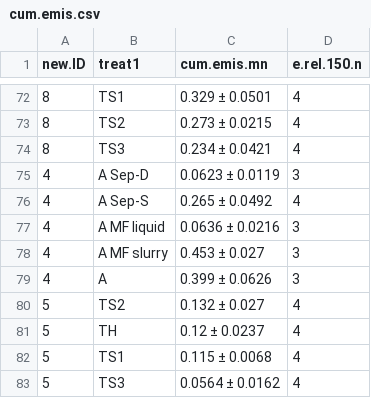
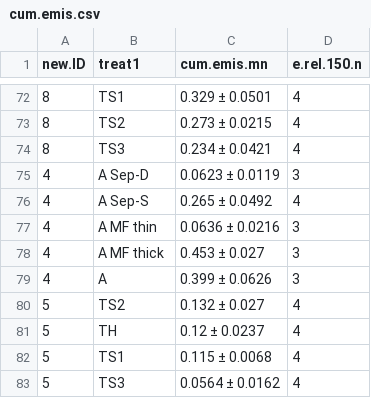
Before and after one commit to AU-BCE-EE/Pedersen-2025-MAG, a CSV file: output/cum.emis.csv, drawn as a sheet; only a part is shown, gaps mark what is left out.

```diff
--- a/output/cum.emis.csv
+++ b/output/cum.emis.csv
@@ -76,4 +76,4 @@
 "4","A Sep-S","0.265  ±  0.0492",4
-"4","A MF liquid","0.0636  ±  0.0216",3
-"4","A MF slurry","0.453  ±  0.027",3
+"4","A MF thin","0.0636  ±  0.0216",3
+"4","A MF thick","0.453  ±  0.027",3
 "4","A","0.399  ±  0.0626",3
```
Also changed, not shown: output/cum.emis.treat.csv, output/pdat.csv, 13 other files.
